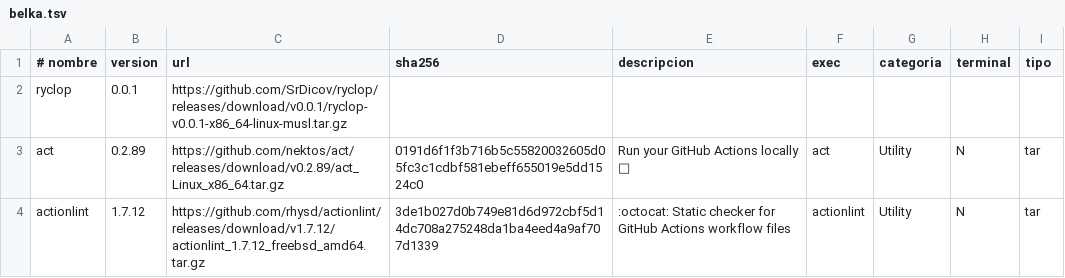
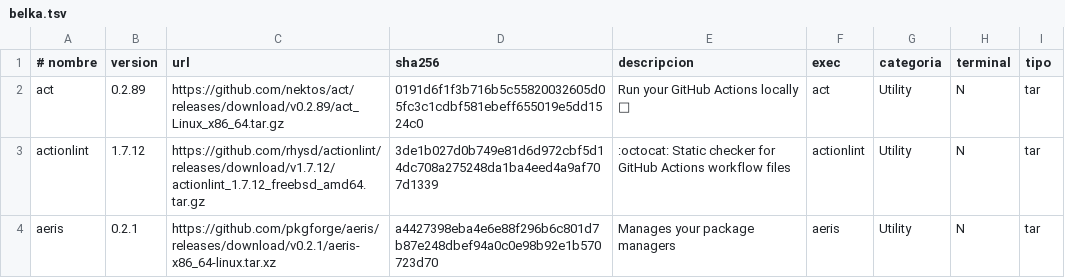
Before and after one commit to SrDicov/zardoid, a TSV file: meta/belka.tsv, drawn as a sheet; only a part is shown; the shorter side is filled out with more unchanged rows.

Commit message:
Remove 'ryclop' entry from belka.tsv
Removed the entry for 'ryclop' from the belka.tsv file.

```diff
--- a/meta/belka.tsv
+++ b/meta/belka.tsv
@@ -1,3 +1,2 @@
 # nombre	version	url	sha256	descripcion	exec	categoria	terminal	tipo
-ryclop	0.0.1	https://github.com/SrDicov/ryclop/releases/download/v0.0.1/ryclop-v0.0.1-x86_64-linux-musl.tar.gz
 act	0.2.89	https://github.com/nektos/act/releases/download/v0.2.89/act_Linux_x86_64.tar.gz	0191d6f1f3b716b5c55820032605d05fc3c1cdbf581ebeff655019e5dd1524c0	Run your GitHub Actions locally 🚀	act	Utility	N	tar
```
